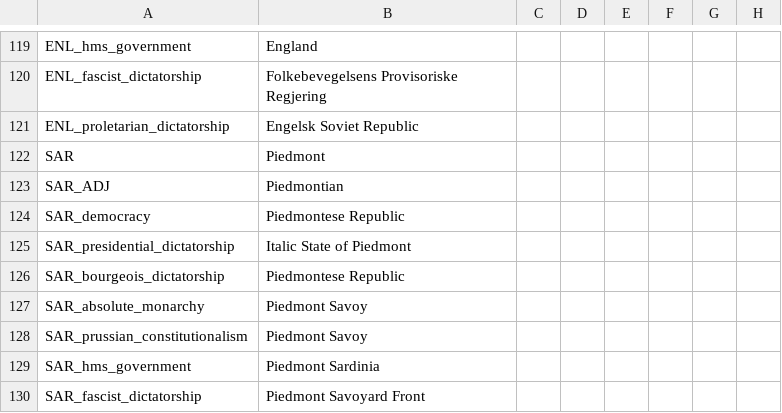
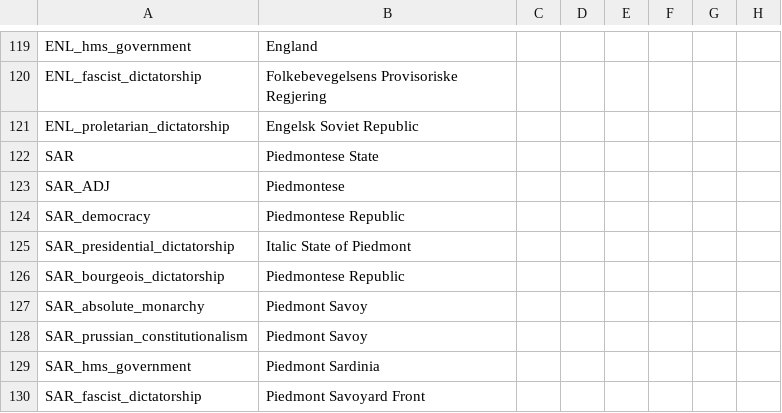
Before and after one commit to marselosgcc/The-Eastern-Brotherhood-Mod, a CSV file: ABC/localisation/ModManeiro_Countries.csv, drawn as a sheet; only a part is shown, gaps mark what is left out; the diff names each change by its address in the sheet, - before the commit and + after, or states it on an @@ line.

Commit message:
bug arrumado
a

```diff
--- a/ABC/localisation/ModManeiro_Countries.csv
+++ b/ABC/localisation/ModManeiro_Countries.csv
-B122: Piedmont
+B122: Piedmontese State
-B123: Piedmontian
+B123: Piedmontese
```
